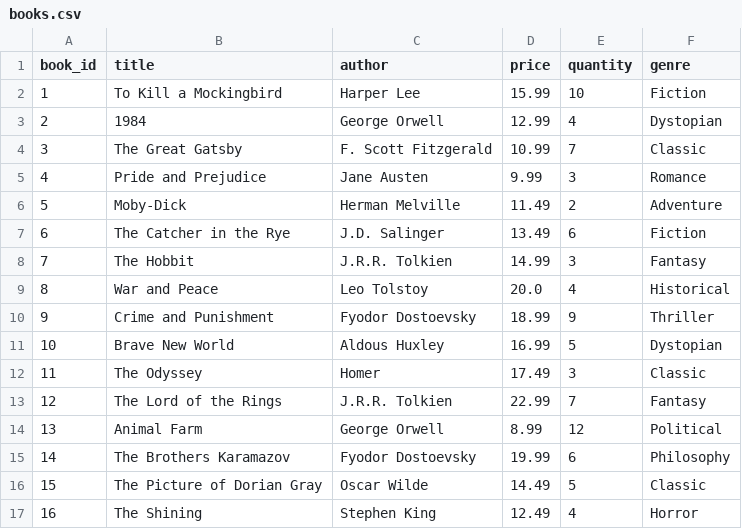
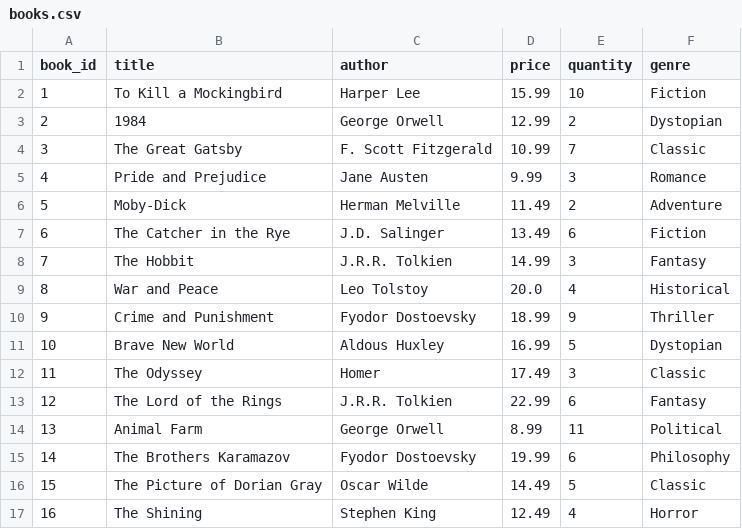
Before and after one commit to Ahmed-Tahan7/Library_Management_System, a CSV file: data/books.csv, drawn as a sheet; only a part is shown.

```diff
--- a/data/books.csv
+++ b/data/books.csv
@@ -2,3 +2,3 @@ book_id,title,author,price,quantity,genre
 1,To Kill a Mockingbird,Harper Lee,15.99,10,Fiction
-2,1984,George Orwell,12.99,4,Dystopian
+2,1984,George Orwell,12.99,2,Dystopian
 3,The Great Gatsby,F. Scott Fitzgerald,10.99,7,Classic
@@ -12,4 +12,4 @@ book_id,title,author,price,quantity,genre
 11,The Odyssey,Homer,17.49,3,Classic
-12,The Lord of the Rings,J.R.R. Tolkien,22.99,7,Fantasy
-13,Animal Farm,George Orwell,8.99,12,Political
+12,The Lord of the Rings,J.R.R. Tolkien,22.99,6,Fantasy
+13,Animal Farm,George Orwell,8.99,11,Political
 14,The Brothers Karamazov,Fyodor Dostoevsky,19.99,6,Philosophy
```
Also changed, not shown: 3 other files.
